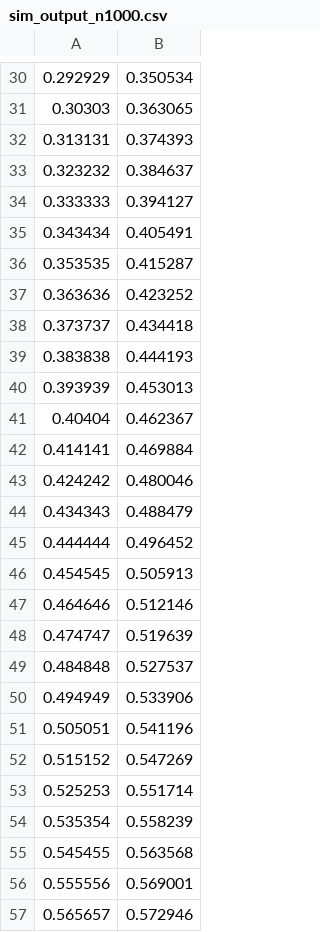
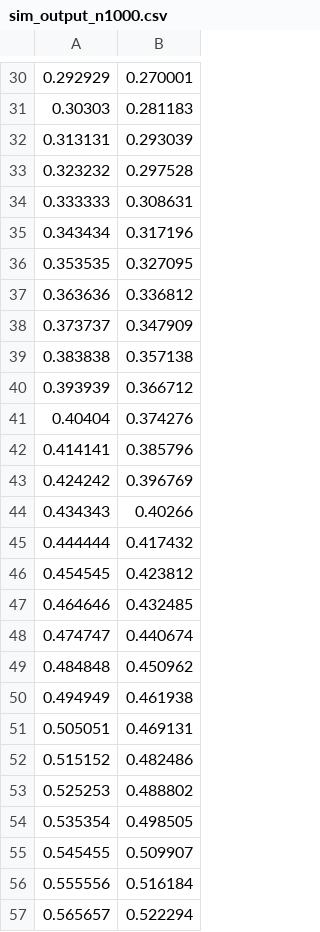
Before and after one commit to f-pernice/deletion-side-info-compression, a CSV file: sim_output_n1000.csv, drawn as a sheet; only a part is shown, gaps mark what is left out; the diff covers the shown part only.

```diff
--- a/sim_output_n1000.csv
+++ b/sim_output_n1000.csv
@@ -30,28 +30,28 @@
-0.292929,0.350534
-0.30303,0.363065
-0.313131,0.374393
-0.323232,0.384637
-0.333333,0.394127
-0.343434,0.405491
-0.353535,0.415287
-0.363636,0.423252
-0.373737,0.434418
-0.383838,0.444193
-0.393939,0.453013
-0.40404,0.462367
-0.414141,0.469884
-0.424242,0.480046
-0.434343,0.488479
-0.444444,0.496452
-0.454545,0.505913
-0.464646,0.512146
-0.474747,0.519639
-0.484848,0.527537
-0.494949,0.533906
-0.505051,0.541196
-0.515152,0.547269
-0.525253,0.551714
-0.535354,0.558239
-0.545455,0.563568
-0.555556,0.569001
-0.565657,0.572946
+0.292929,0.270001
+0.30303,0.281183
+0.313131,0.293039
+0.323232,0.297528
+0.333333,0.308631
+0.343434,0.317196
+0.353535,0.327095
+0.363636,0.336812
+0.373737,0.347909
+0.383838,0.357138
+0.393939,0.366712
+0.40404,0.374276
+0.414141,0.385796
+0.424242,0.396769
+0.434343,0.40266
+0.444444,0.417432
+0.454545,0.423812
+0.464646,0.432485
+0.474747,0.440674
+0.484848,0.450962
+0.494949,0.461938
+0.505051,0.469131
+0.515152,0.482486
+0.525253,0.488802
+0.535354,0.498505
+0.545455,0.509907
+0.555556,0.516184
+0.565657,0.522294
```
Also changed, not shown: 71 edited cells elsewhere in this file, sim_output_n10000.csv, 14 other files.
